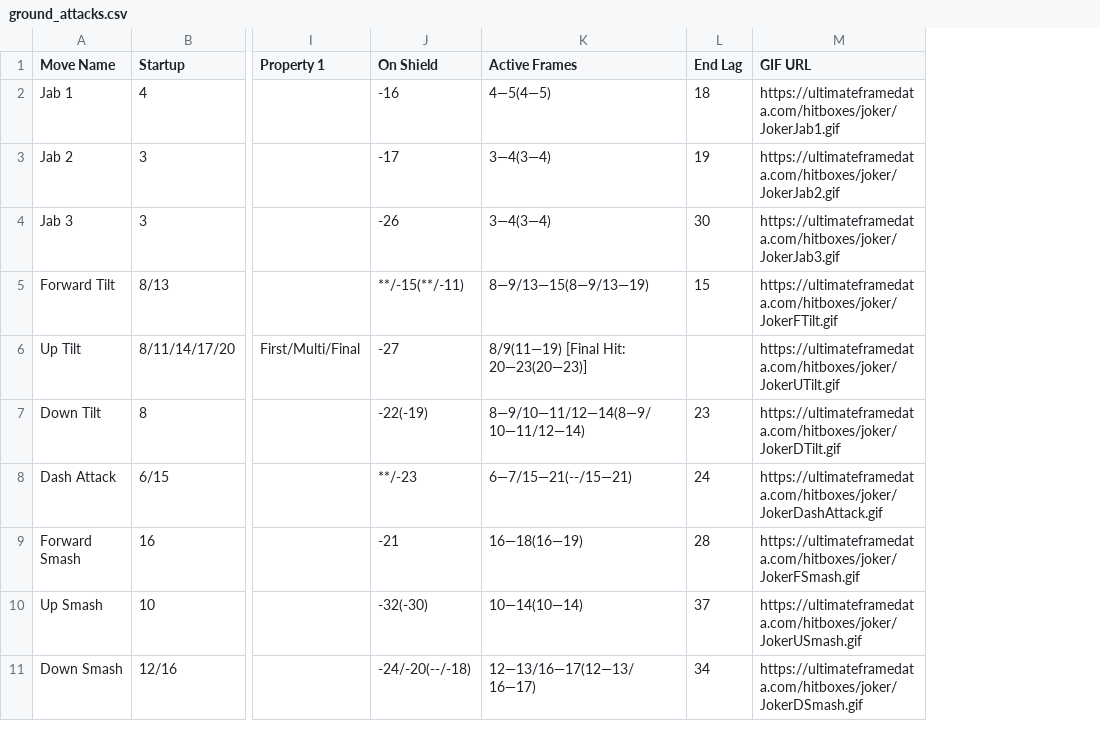
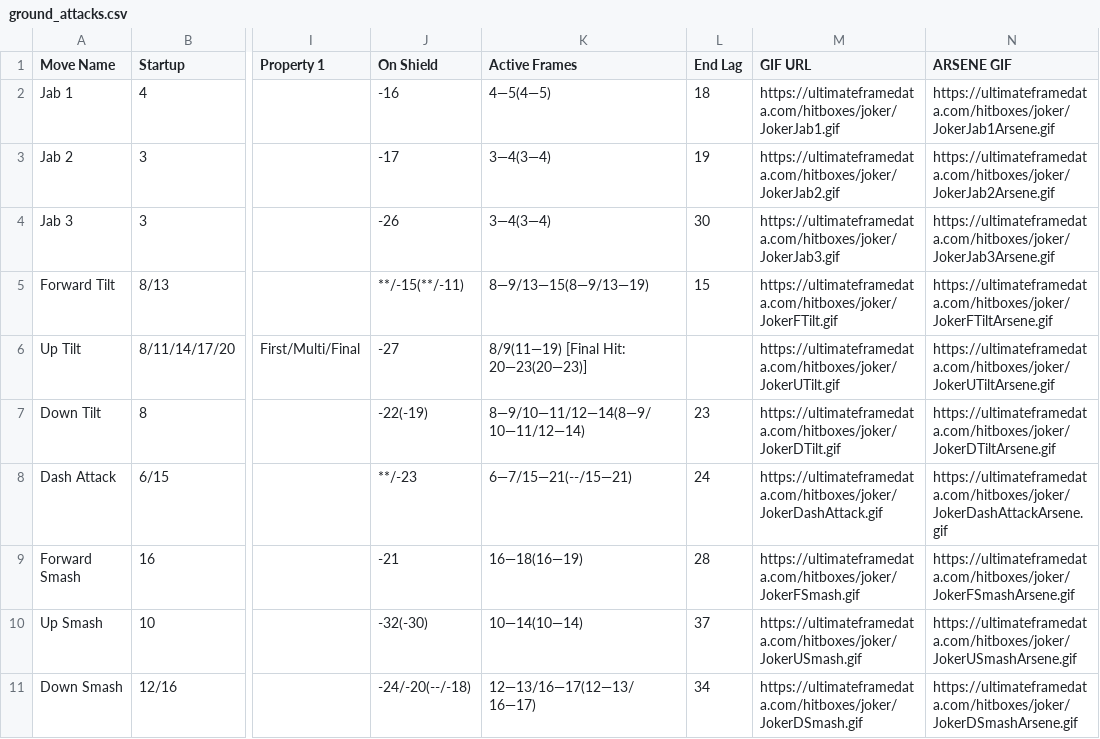
Before and after one commit to adotterer/navi_bot, a CSV file: data/framedata/joker/ground_attacks.csv, drawn as a sheet; only a part is shown, gaps mark what is left out; the diff names each change by its address in the sheet, - before the commit and + after, or states it on an @@ line.

Commit message:
arsene

```diff
--- a/data/framedata/joker/ground_attacks.csv
+++ b/data/framedata/joker/ground_attacks.csv
+column N (ARSENE GIF), rows 2-11: https://ultimateframedata.com/hitboxes/joker/JokerJab1Arsene.gif | https://ultimateframedata.com/hitboxes/joker/JokerJab2Arsene.gif | https://ultimateframedata.com/hitboxes/joker/JokerJab3Arsene.gif | https://ultimateframedata.com/hitboxes/joker/JokerFTiltArsene.gif | https://ultimateframedata.com/hitboxes/joker/JokerUTiltArsene.gif | https://ultimateframedata.com/hitboxes/joker/JokerDTiltArsene.gif | https://ultimateframedata.com/hitboxes/joker/JokerDashAttackArsene.gif | https://ultimateframedata.com/hitboxes/joker/JokerFSmashArsene.gif | https://ultimateframedata.com/hitboxes/joker/JokerUSmashArsene.gif | https://ultimateframedata.com/hitboxes/joker/JokerDSmashArsene.gif
```
Also changed, not shown: data/framedata/joker/aerial_attacks.csv, data/framedata/joker/special_attacks.csv, 1 other file.
